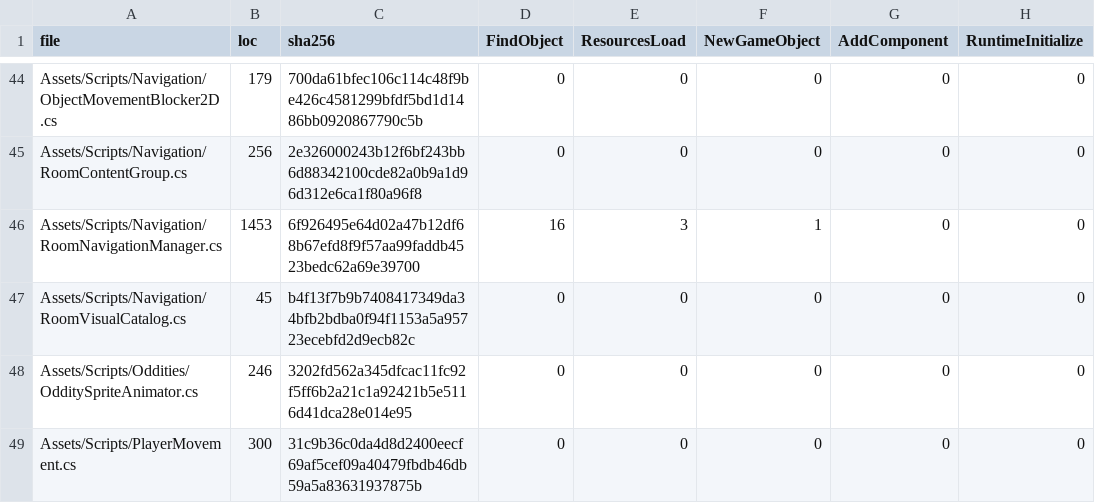
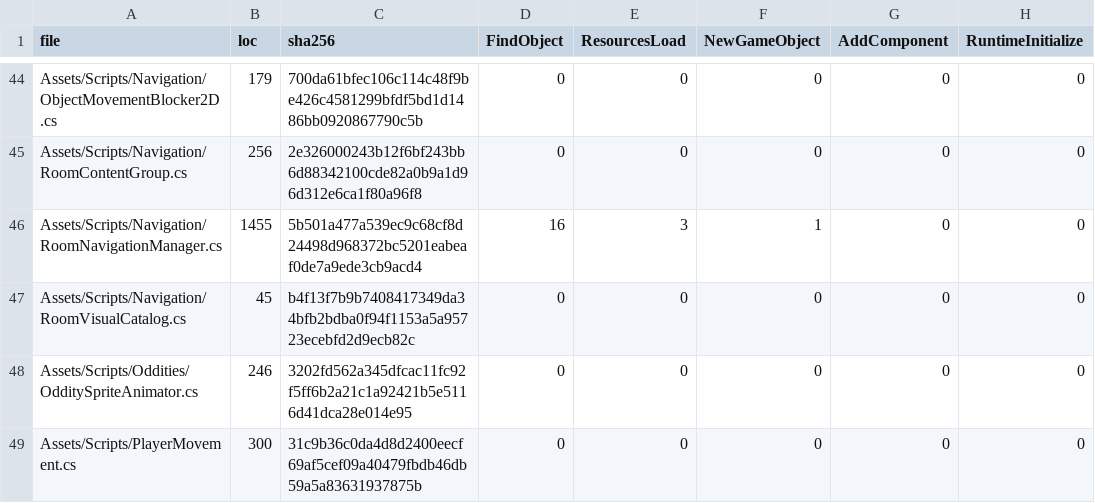
Before and after one commit to redgargoyle/ChateauElsewhere, a CSV file: Docs/Architecture/Generated/runtime_files.csv, drawn as a sheet; only a part is shown, gaps mark what is left out; the diff names each change by its address in the sheet, - before the commit and + after, or states it on an @@ line.

```diff
--- a/Docs/Architecture/Generated/runtime_files.csv
+++ b/Docs/Architecture/Generated/runtime_files.csv
-B46 (loc): 1453
+B46 (loc): 1455
-C46 (sha256): 6f926495e64d02a47b12df68b67efd8f9f57aa99faddb4523bedc62a69e39700
+C46 (sha256): 5b501a477a539ec9c68cf8d24498d968372bc5201eabeaf0de7a9ede3cb9acd4
```
Also changed, not shown: 3 other files.
